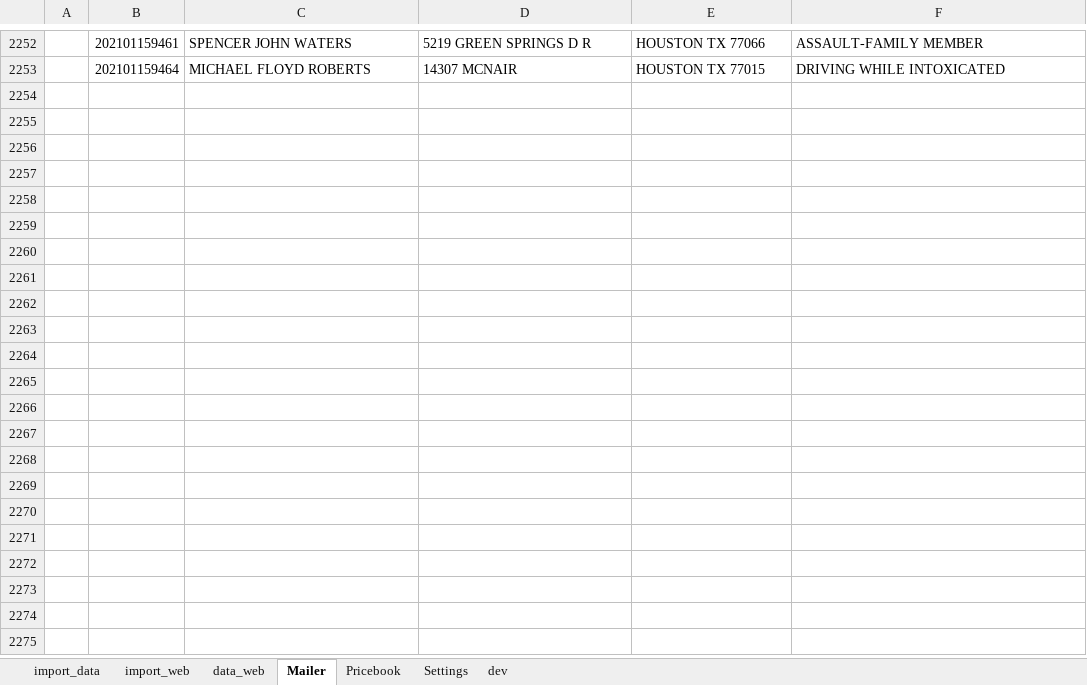
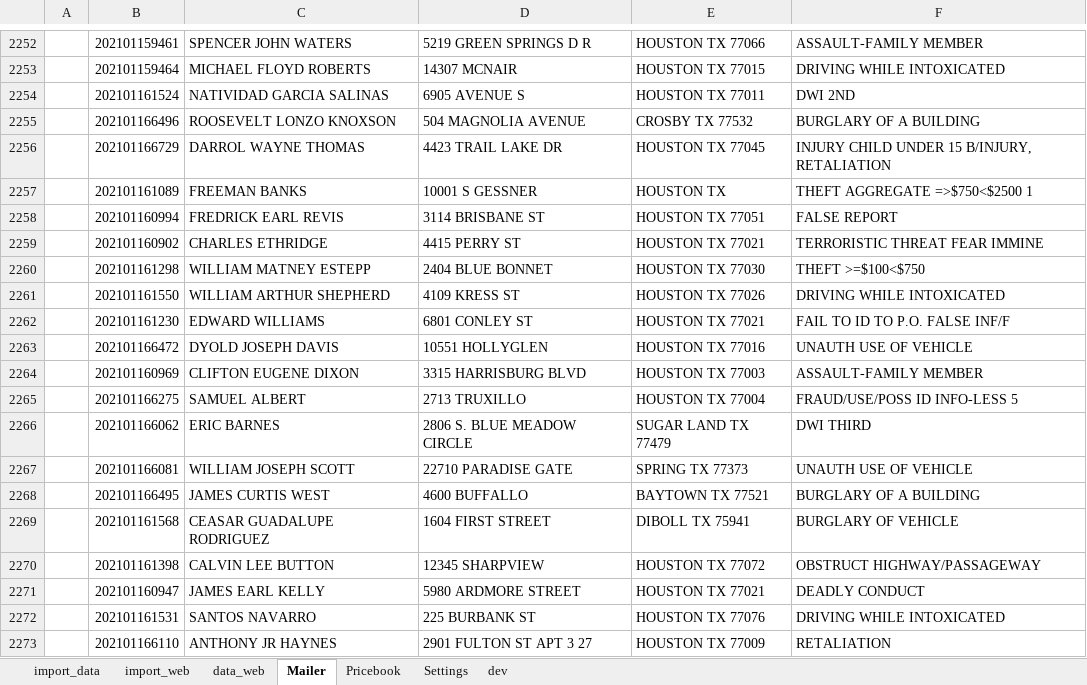
Before and after one commit to szunez/legal-tools, an Excel workbook: HCDC-case-tracker.xlsm, sheet Mailer, drawn as a sheet; only a part is shown, gaps mark what is left out; values as stored, in another font and other column widths than the file's, no borders; the diff covers the shown part only; the diff names each change by its address in the sheet, - before the commit and + after, or states it on an @@ line.

```diff
--- a/HCDC-case-tracker.xlsm (sheet Mailer)
+++ b/HCDC-case-tracker.xlsm (sheet Mailer)
+row 2254:  | 202101161524 | NATIVIDAD GARCIA SALINAS | 6905 AVENUE S | HOUSTON TX 77011 | DWI 2ND
+row 2255:  | 202101166496 | ROOSEVELT LONZO KNOXSON | 504 MAGNOLIA AVENUE | CROSBY TX 77532 | BURGLARY OF A BUILDING
+row 2256:  | 202101166729 | DARROL WAYNE THOMAS | 4423 TRAIL LAKE DR | HOUSTON TX 77045 | INJURY CHILD UNDER 15 B/INJURY, RETALIATION
+row 2257:  | 202101161089 | FREEMAN BANKS | 10001 S GESSNER | HOUSTON TX | THEFT AGGREGATE =>$750<$2500 1
+row 2258:  | 202101160994 | FREDRICK EARL REVIS | 3114 BRISBANE ST | HOUSTON TX 77051 | FALSE REPORT
+row 2259:  | 202101160902 | CHARLES ETHRIDGE | 4415 PERRY ST | HOUSTON TX 77021 | TERRORISTIC THREAT FEAR IMMINE
+row 2260:  | 202101161298 | WILLIAM MATNEY ESTEPP | 2404 BLUE BONNET | HOUSTON TX 77030 | THEFT >=$100<$750
+row 2261:  | 202101161550 | WILLIAM ARTHUR SHEPHERD | 4109 KRESS ST | HOUSTON TX 77026 | DRIVING WHILE INTOXICATED
+row 2262:  | 202101161230 | EDWARD WILLIAMS | 6801 CONLEY ST | HOUSTON TX 77021 | FAIL TO ID TO P.O. FALSE INF/F
+row 2263:  | 202101166472 | DYOLD JOSEPH DAVIS | 10551 HOLLYGLEN | HOUSTON TX 77016 | UNAUTH USE OF VEHICLE
+row 2264:  | 202101160969 | CLIFTON EUGENE DIXON | 3315 HARRISBURG BLVD | HOUSTON TX 77003 | ASSAULT-FAMILY MEMBER
+row 2265:  | 202101166275 | SAMUEL ALBERT | 2713 TRUXILLO | HOUSTON TX 77004 | FRAUD/USE/POSS ID INFO-LESS 5
+row 2266:  | 202101166062 | ERIC BARNES | 2806 S. BLUE MEADOW CIRCLE | SUGAR LAND TX 77479 | DWI THIRD
+row 2267:  | 202101166081 | WILLIAM JOSEPH SCOTT | 22710 PARADISE GATE | SPRING TX 77373 | UNAUTH USE OF VEHICLE
+row 2268:  | 202101166495 | JAMES CURTIS WEST | 4600 BUFFALLO | BAYTOWN TX 77521 | BURGLARY OF A BUILDING
+row 2269:  | 202101161568 | CEASAR GUADALUPE RODRIGUEZ | 1604 FIRST STREET | DIBOLL TX 75941 | BURGLARY OF VEHICLE
+row 2270:  | 202101161398 | CALVIN LEE BUTTON | 12345 SHARPVIEW | HOUSTON TX 77072 | OBSTRUCT HIGHWAY/PASSAGEWAY
+row 2271:  | 202101160947 | JAMES EARL KELLY | 5980 ARDMORE STREET | HOUSTON TX 77021 | DEADLY CONDUCT
+row 2272:  | 202101161531 | SANTOS NAVARRO | 225 BURBANK ST | HOUSTON TX 77076 | DRIVING WHILE INTOXICATED
+row 2273:  | 202101166110 | ANTHONY JR HAYNES | 2901 FULTON ST APT 3 27 | HOUSTON TX 77009 | RETALIATION
```
Also changed, not shown: 264 added rows elsewhere in this sheet, charts or pictures, 1 other file.
